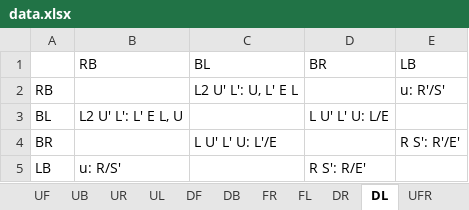
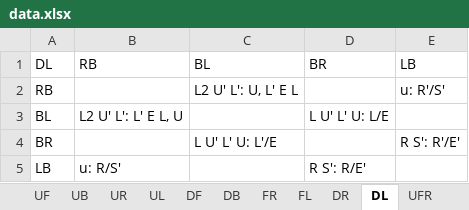
Before and after one commit to Adik8688/blindcubing-trainer, an Excel workbook: Code/data.xlsx, sheet DL, drawn as a sheet; values as stored, in another font and other column widths than the file's, no borders; the diff names each change by its address in the sheet, - before the commit and + after, or states it on an @@ line.

```diff
--- a/Code/data.xlsx (sheet DL)
+++ b/Code/data.xlsx (sheet DL)
-A1: (empty)
+A1: DL
```
Also changed, not shown: sheet DFL, sheet DR, sheet FL, sheet DFR, sheet FR, sheet UBR, 8 more sheets, 9 other files.
